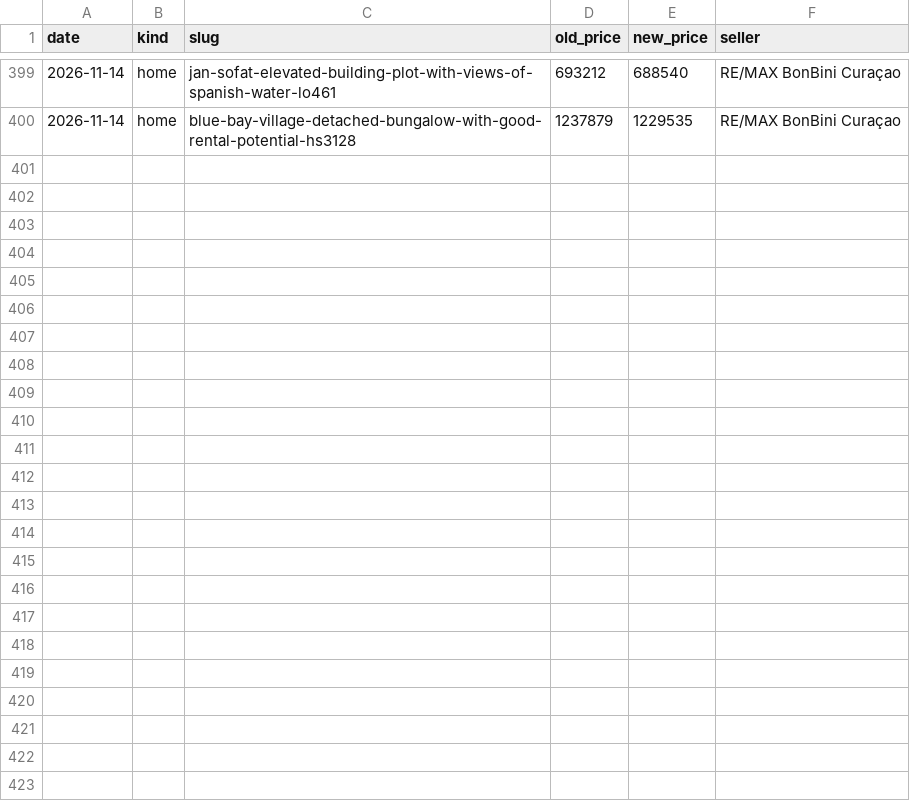
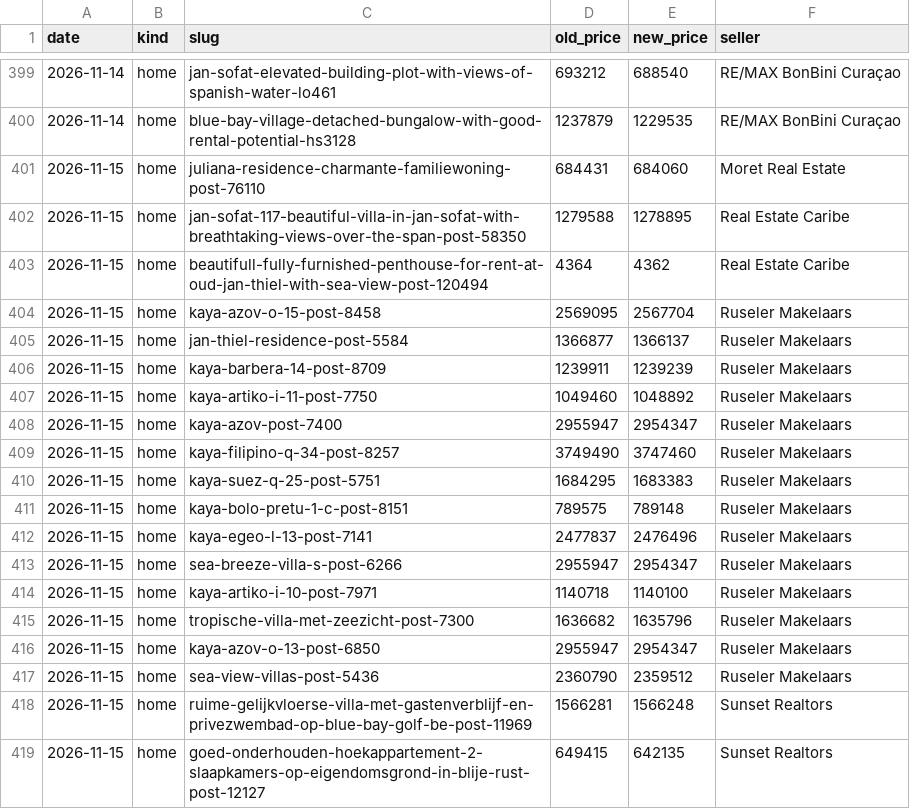
Before and after one commit to Kolektivo/merkado-socials, a CSV file: state/market/price-changes.csv, drawn as a sheet; only a part is shown, gaps mark what is left out; the diff covers the shown part only; the diff names each change by its address in the sheet, - before the commit and + after, or states it on an @@ line.

```diff
--- a/state/market/price-changes.csv
+++ b/state/market/price-changes.csv
+row 401: 2026-11-15 | home | juliana-residence-charmante-familiewoning-post-76110 | 684431 | 684060 | Moret Real Estate
+row 402: 2026-11-15 | home | jan-sofat-117-beautiful-villa-in-jan-sofat-with-breathtaking-views-over-the-span-post-58350 | 1279588 | 1278895 | Real Estate Caribe
+row 403: 2026-11-15 | home | beautifull-fully-furnished-penthouse-for-rent-at-oud-jan-thiel-with-sea-view-post-120494 | 4364 | 4362 | Real Estate Caribe
+row 404: 2026-11-15 | home | kaya-azov-o-15-post-8458 | 2569095 | 2567704 | Ruseler Makelaars
+row 405: 2026-11-15 | home | jan-thiel-residence-post-5584 | 1366877 | 1366137 | Ruseler Makelaars
+row 406: 2026-11-15 | home | kaya-barbera-14-post-8709 | 1239911 | 1239239 | Ruseler Makelaars
+row 407: 2026-11-15 | home | kaya-artiko-i-11-post-7750 | 1049460 | 1048892 | Ruseler Makelaars
+row 408: 2026-11-15 | home | kaya-azov-post-7400 | 2955947 | 2954347 | Ruseler Makelaars
+row 409: 2026-11-15 | home | kaya-filipino-q-34-post-8257 | 3749490 | 3747460 | Ruseler Makelaars
+row 410: 2026-11-15 | home | kaya-suez-q-25-post-5751 | 1684295 | 1683383 | Ruseler Makelaars
+row 411: 2026-11-15 | home | kaya-bolo-pretu-1-c-post-8151 | 789575 | 789148 | Ruseler Makelaars
+row 412: 2026-11-15 | home | kaya-egeo-l-13-post-7141 | 2477837 | 2476496 | Ruseler Makelaars
+row 413: 2026-11-15 | home | sea-breeze-villa-s-post-6266 | 2955947 | 2954347 | Ruseler Makelaars
+row 414: 2026-11-15 | home | kaya-artiko-i-10-post-7971 | 1140718 | 1140100 | Ruseler Makelaars
+row 415: 2026-11-15 | home | tropische-villa-met-zeezicht-post-7300 | 1636682 | 1635796 | Ruseler Makelaars
+row 416: 2026-11-15 | home | kaya-azov-o-13-post-6850 | 2955947 | 2954347 | Ruseler Makelaars
+row 417: 2026-11-15 | home | sea-view-villas-post-5436 | 2360790 | 2359512 | Ruseler Makelaars
+row 418: 2026-11-15 | home | ruime-gelijkvloerse-villa-met-gastenverblijf-en-privezwembad-op-blue-bay-golf-be-post-11969 | 1566281 | 1566248 | Sunset Realtors
+row 419: 2026-11-15 | home | goed-onderhouden-hoekappartement-2-slaapkamers-op-eigendomsgrond-in-blije-rust-post-12127 | 649415 | 642135 | Sunset Realtors
```
Also changed, not shown: 14 added rows elsewhere in this file, state/market/cars.csv, state/market/homes.csv, 1 other file.
